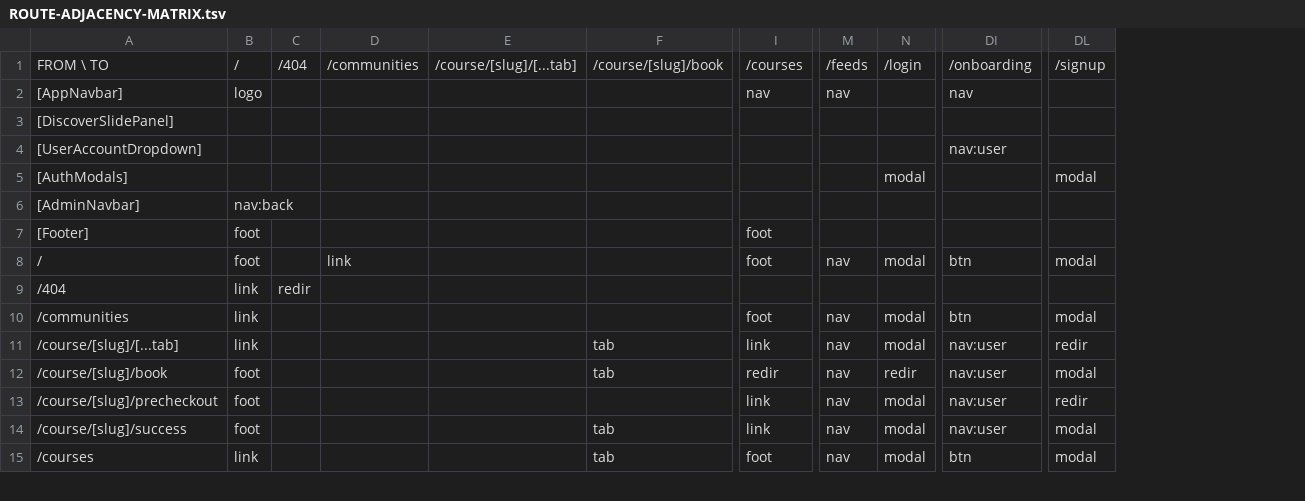
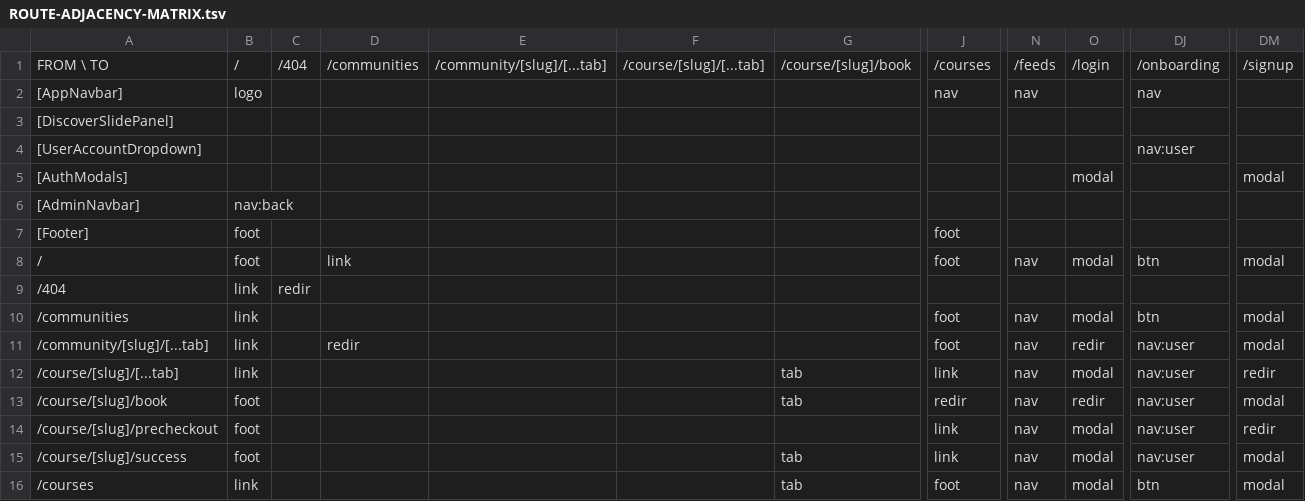
Before and after one commit to PeerloopLLC/peerloop-docs, a TSV file: docs/as-designed/ROUTE-ADJACENCY-MATRIX.tsv, drawn as a sheet; only a part is shown, gaps mark what is left out; rows hold the shown columns only; the diff names each change by its address in the sheet, - before the commit and + after, or states it on an @@ line.

```diff
--- a/docs/as-designed/ROUTE-ADJACENCY-MATRIX.tsv
+++ b/docs/as-designed/ROUTE-ADJACENCY-MATRIX.tsv
+column E, row 1: /community/[slug]/[...tab]
+row 11: /community/[slug]/[...tab] | link |  | redir |  |  |  | foot | nav | redir | nav:user | modal
```
Also changed, not shown: docs/as-designed/ROUTE-GRID-MAP.tsv, docs/as-designed/ROUTE-GRID-REFERENCE.tsv, 13 other files.
